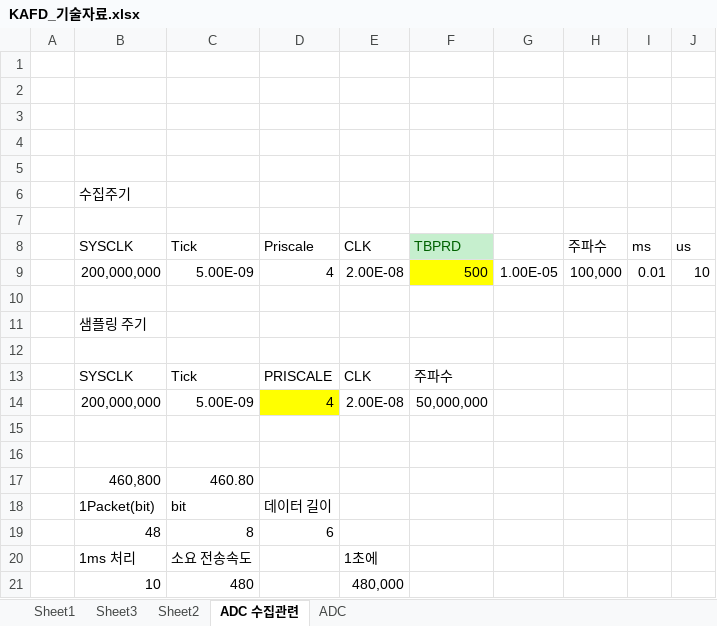
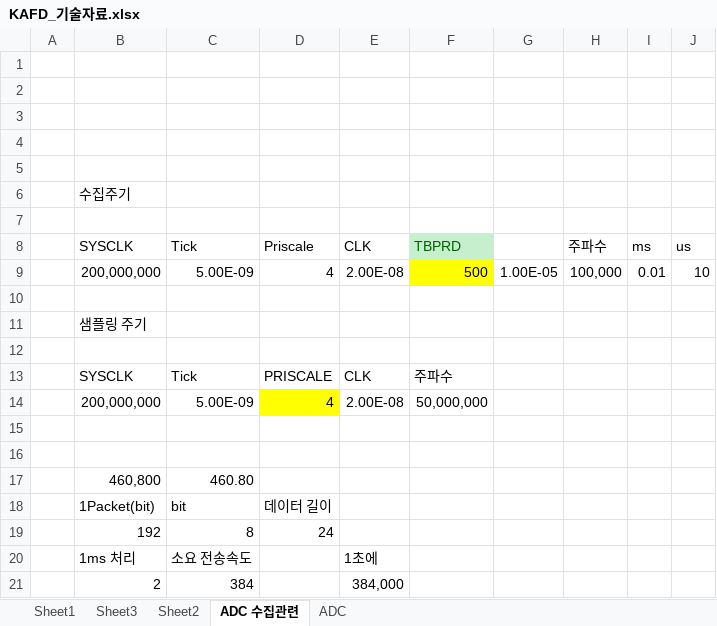
Before and after one commit to GisuKim/KAFD, an Excel workbook: KAFD_기술자료.xlsx, sheet ADC 수집관련, drawn as a sheet; values as stored, in another font and other column widths than the file's, no borders; removed rows and columns are numbered as before the commit, all else as after; the diff names each change by its address in the sheet, - before the commit and + after, or states it on an @@ line.

```diff
--- a/KAFD_기술자료.xlsx (sheet ADC 수집관련)
+++ b/KAFD_기술자료.xlsx (sheet ADC 수집관련)
-row 19:  | 48 | 8 | 6
+row 19:  | 192 | 8 | 24
-row 21:  | 10 | 480 |  | 480,000
+row 21:  | 2 | 384 |  | 384,000
```
Also changed, not shown: 8 other files.
